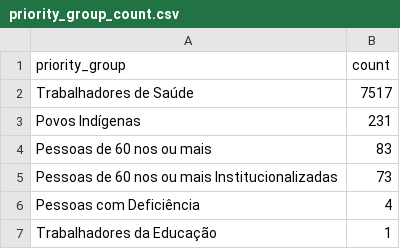
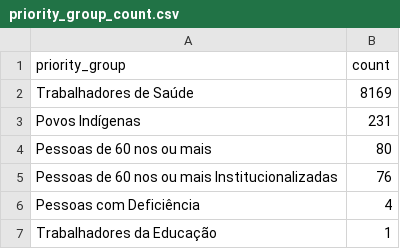
Before and after one commit to CodeForManaus/vacina-manaus, a CSV file: db/priority_group_count.csv, drawn as a sheet.

```diff
--- a/db/priority_group_count.csv
+++ b/db/priority_group_count.csv
@@ -1,6 +1,6 @@
 priority_group,count
-Trabalhadores de Saúde,7517
+Trabalhadores de Saúde,8169
 Povos Indígenas,231
-Pessoas de 60 nos ou mais,83
-Pessoas de 60 nos ou mais Institucionalizadas,73
+Pessoas de 60 nos ou mais,80
+Pessoas de 60 nos ou mais Institucionalizadas,76
 Pessoas com Deficiência,4
```
Also changed, not shown: db/service_group_count.csv, db/uncategorized_service_group_by_vaccination_site_full_data.csv, 11 other files.
